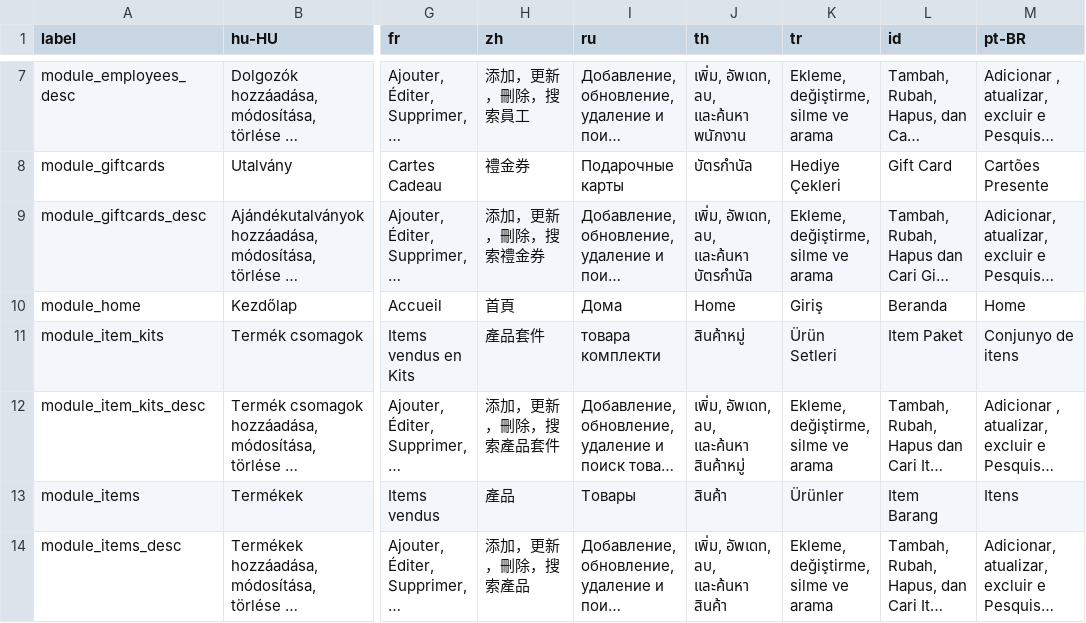
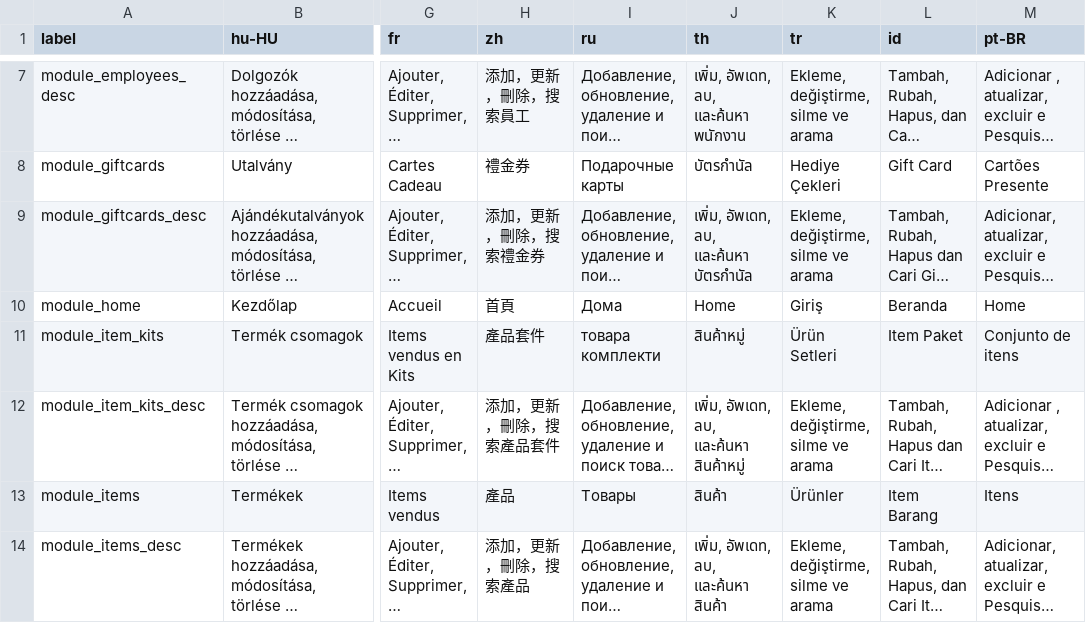
Before and after one commit to opensourcepos/opensourcepos, a CSV file: translations/module_lang.csv, drawn as a sheet; only a part is shown, gaps mark what is left out; long unchanged cells end in …; the diff names each change by its address in the sheet, - before the commit and + after, or states it on an @@ line.

```diff
--- a/translations/module_lang.csv
+++ b/translations/module_lang.csv
-M11 (pt-BR): Conjunyo de itens
+M11 (pt-BR): Conjunto de itens
```
Also changed, not shown: translations/common_lang.csv, translations/employees_lang.csv, 4 other files.
